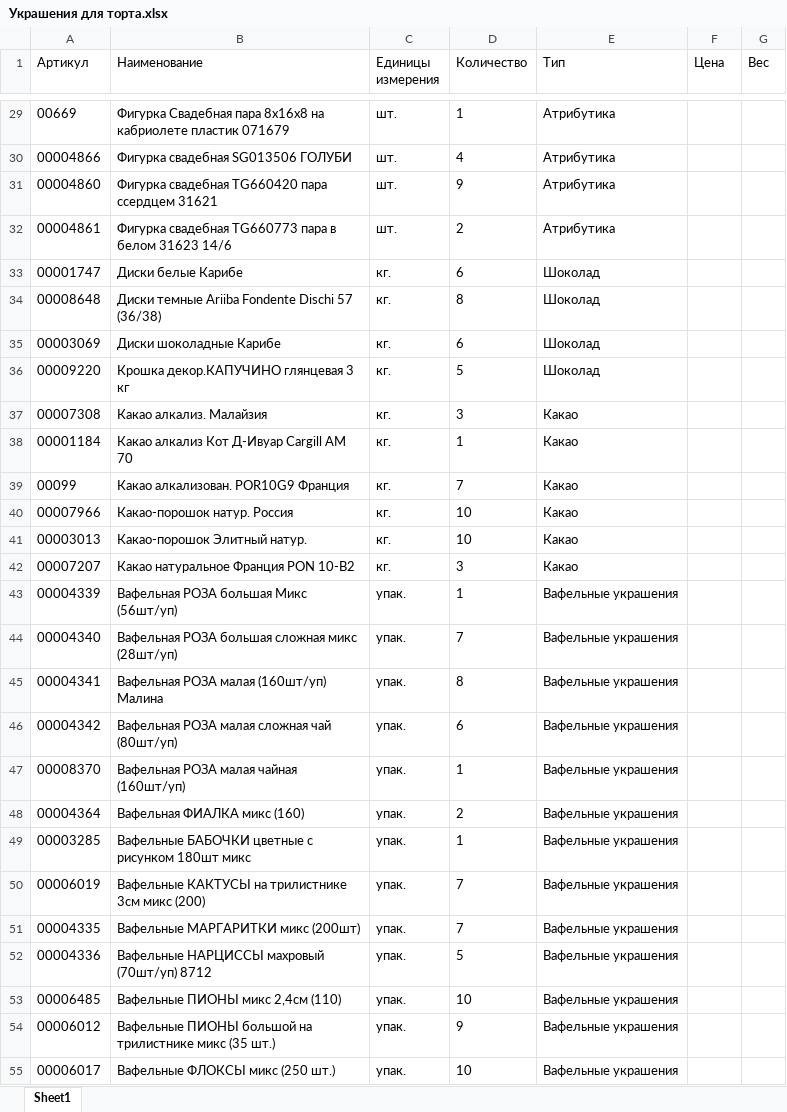
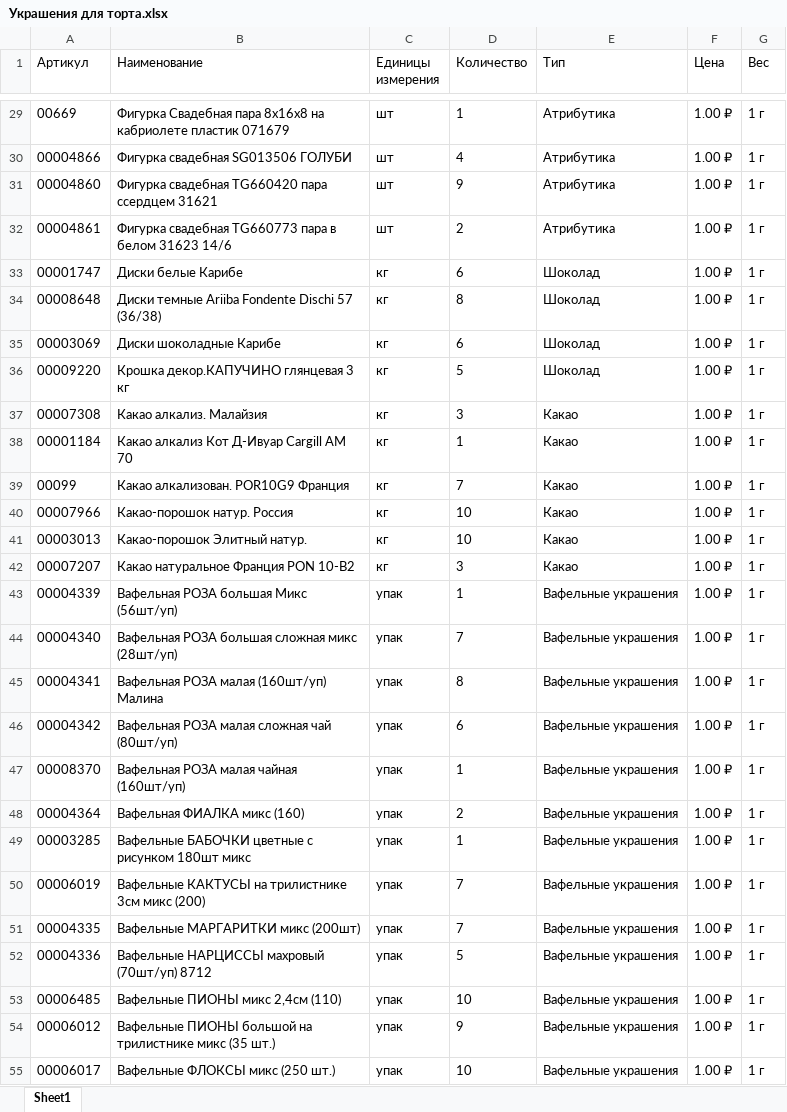
Before and after one commit to notcrimson/dacha-home, an Excel workbook: УАБД/Кондитерскиц цех/Украшения для торта.xlsx, sheet Sheet1, drawn as a sheet; only a part is shown, gaps mark what is left out; values as stored, in another font and other column widths than the file's, no borders; the diff covers the shown part only; the diff names each change by its address in the sheet, - before the commit and + after, or states it on an @@ line.

```diff
--- a/УАБД/Кондитерскиц цех/Украшения для торта.xlsx (sheet Sheet1)
+++ b/УАБД/Кондитерскиц цех/Украшения для торта.xlsx (sheet Sheet1)
-C29:C32 (Единицы измерения): шт.
+C29:C32 (Единицы измерения): шт
-F29:F55 (Цена): (empty)
+F29:F55 (Цена): 1.00 ₽
-G29:G55 (Вес): (empty)
+G29:G55 (Вес): 1 г
-C33:C42 (Единицы измерения): кг.
+C33:C42 (Единицы измерения): кг
-C43:C55 (Единицы измерения): упак.
+C43:C55 (Единицы измерения): упак
```
Also changed, not shown: 501 edited cells elsewhere in this sheet, УАБД/Кондитерскиц цех/Ингредиенты.xlsx, 5 other files.
